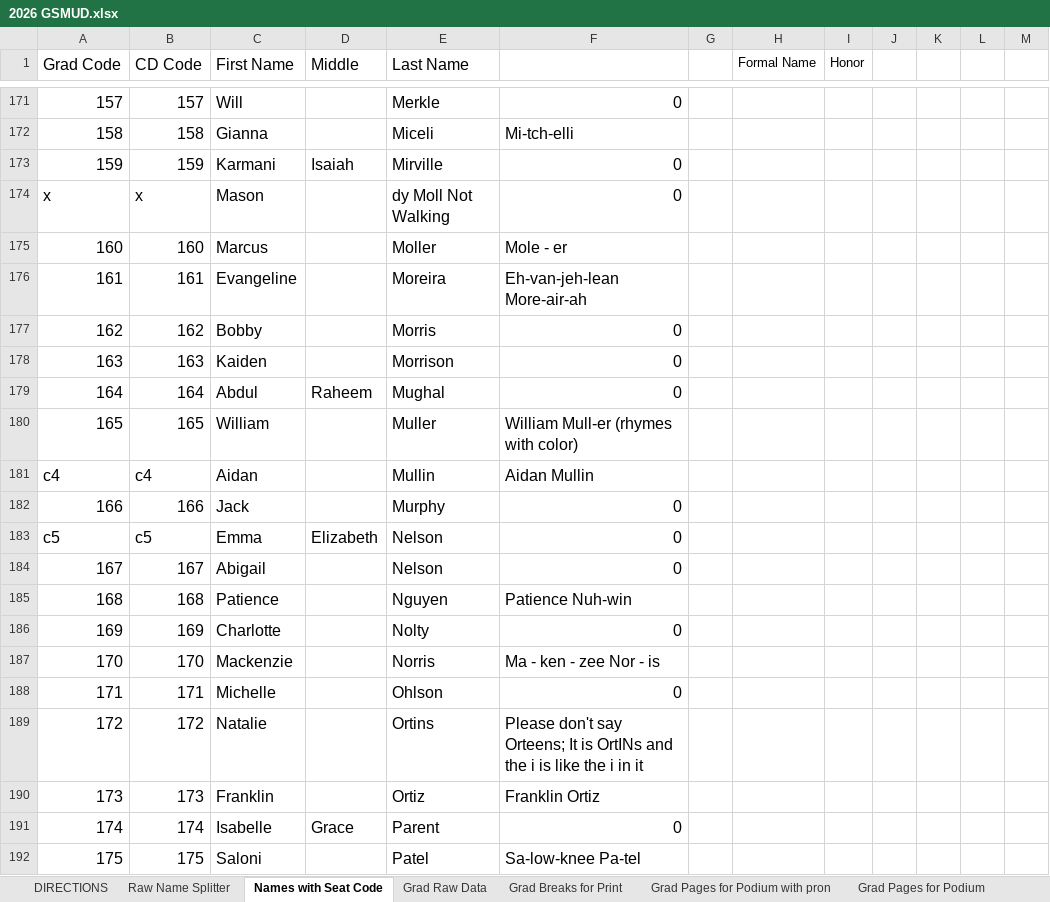
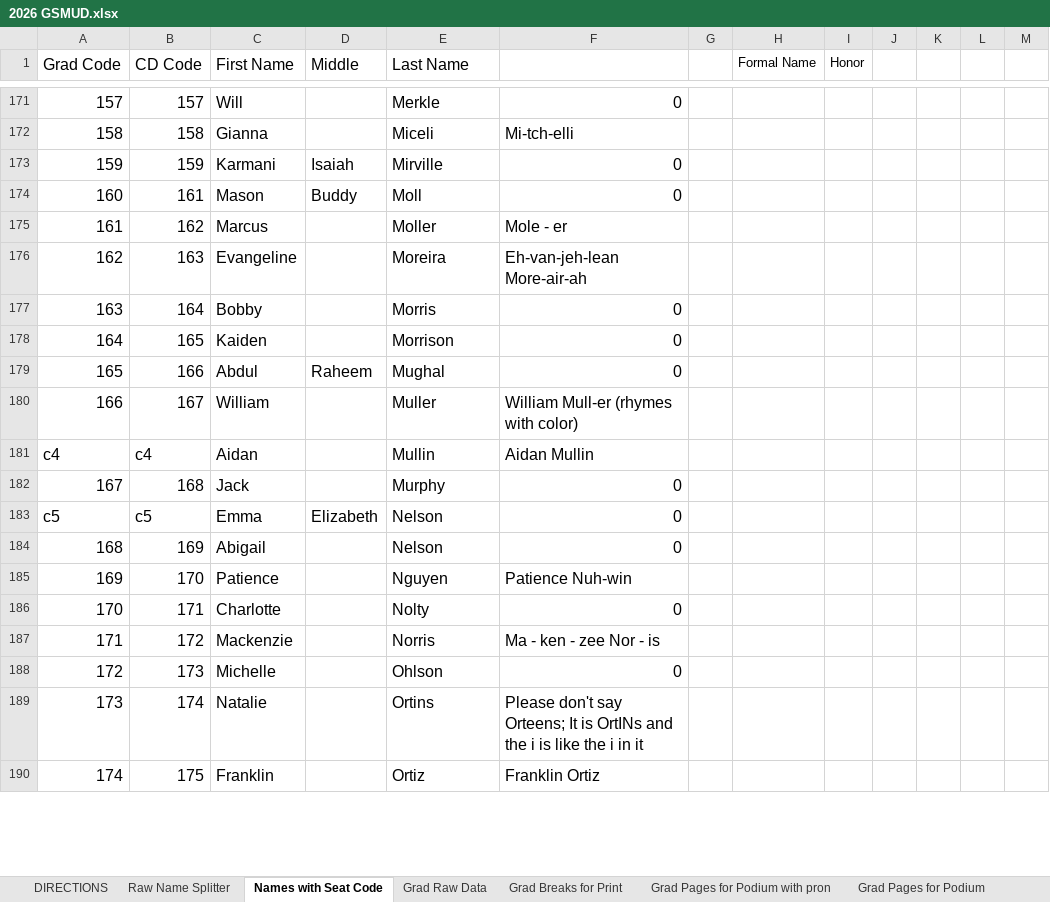
Before and after one commit to ChuckStrout/2026-Grad, an Excel workbook: data/2026 GSMUD.xlsx, sheet Names with Seat Code, drawn as a sheet; only a part is shown, gaps mark what is left out; values as stored, in another font and other column widths than the file's, no borders; removed rows and columns are numbered as before the commit, all else as after; the diff covers the shown part only; the diff names each change by its address in the sheet, - before the commit and + after, or states it on an @@ line.

Commit message:
#add moll 3

```diff
--- a/data/2026 GSMUD.xlsx (sheet Names with Seat Code)
+++ b/data/2026 GSMUD.xlsx (sheet Names with Seat Code)
-row 174: x | x | Mason |  | dy Moll Not Walking | 0
+row 174: 160 | 161 | Mason | Buddy | Moll | 0
@@ column A (Grad Code) renumbered between rows 175 and 269 @@
-B175 (CD Code): 160
+B175 (CD Code): 162
-B176 (CD Code): 161
+B176 (CD Code): 163
-B177 (CD Code): 162
+B177 (CD Code): 164
-B178 (CD Code): 163
+B178 (CD Code): 165
-B179 (CD Code): 164
+B179 (CD Code): 166
-B180 (CD Code): 165
+B180 (CD Code): 167
-B182 (CD Code): 166
+B182 (CD Code): 168
-row 184: 167 | 167 | Abigail |  | Nelson | 0
-row 185: 168 | 168 | Patience |  | Nguyen | Patience Nuh-win
-C184 (First Name): Charlotte
+C184 (First Name): Abigail
-E184 (Last Name): Nolty
+E184 (Last Name): Nelson
-C185 (First Name): Mackenzie
+C185 (First Name): Patience
-E185 (Last Name): Norris
+E185 (Last Name): Nguyen
-F185: Ma - ken - zee Nor - is
+F185: Patience Nuh-win
-C186 (First Name): Michelle
+C186 (First Name): Charlotte
-E186 (Last Name): Ohlson
+E186 (Last Name): Nolty
-C187 (First Name): Natalie
+C187 (First Name): Mackenzie
-E187 (Last Name): Ortins
+E187 (Last Name): Norris
-F187: Please don't say Orteens; It is OrtINs and the i is like the i in it
+F187: Ma - ken - zee Nor - is
-C188 (First Name): Franklin
+C188 (First Name): Michelle
-E188 (Last Name): Ortiz
+E188 (Last Name): Ohlson
-F188: Franklin Ortiz
+F188: 0
-C189 (First Name): Isabelle
+C189 (First Name): Natalie
-D189 (Middle): Grace
+D189 (Middle): (empty)
-E189 (Last Name): Parent
+E189 (Last Name): Ortins
-F189: 0
+F189: Please don't say Orteens; It is OrtINs and the i is like the i in it
-C190 (First Name): Saloni
+C190 (First Name): Franklin
-E190 (Last Name): Patel
+E190 (Last Name): Ortiz
-F190: Sa-low-knee Pa-tel
+F190: Franklin Ortiz
```
Also changed, not shown: 7 added rows, 5 removed rows and 142 edited cells elsewhere in this sheet, sheet Grad Raw Data, sheet CD Data, sheet Grad Breaks for Print, sheet Grad Pages for Podium with pron, sheet Grad Pages for Podium, sheet Raw Name Splitter, formulas that keep their value.
